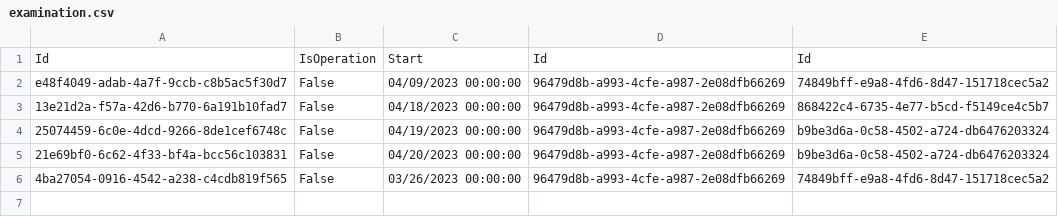
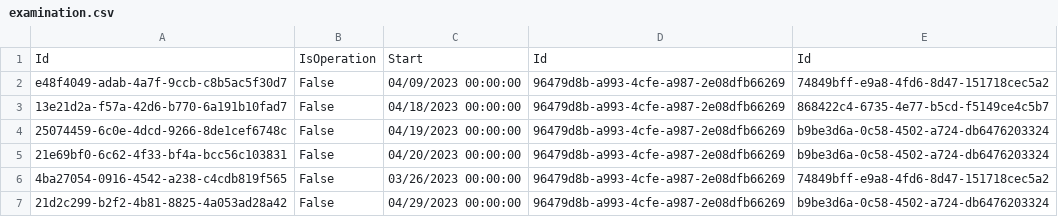
Before and after one commit to BulatovicBalsa/sims-project, a CSV file: Hospital/Data/examination.csv, drawn as a sheet; the diff names each change by its address in the sheet, - before the commit and + after, or states it on an @@ line.

```diff
--- a/Hospital/Data/examination.csv
+++ b/Hospital/Data/examination.csv
+row 7: 21d2c299-b2f2-4b81-8825-4a053ad28a42 | False | 04/29/2023 00:00:00 | 96479d8b-a993-4cfe-a987-2e08dfb66269 | b9be3d6a-0c58-4502-a724-db6476203324
```
Also changed, not shown: 2 other files.
